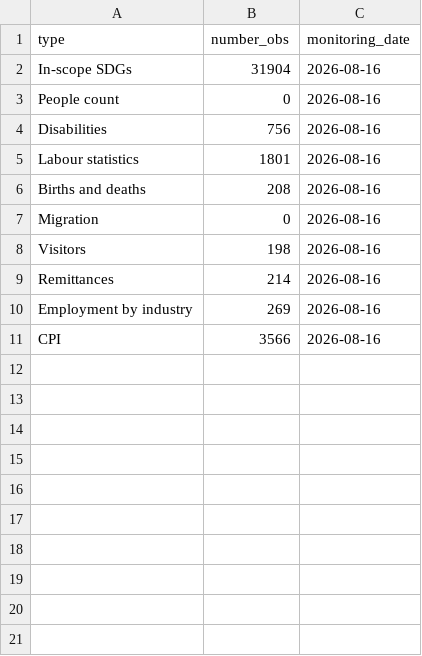
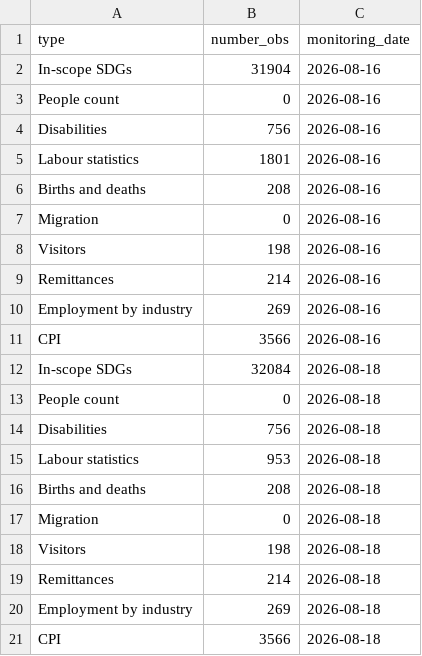
Before and after one commit to PacificCommunity/sdd-pacstat2-results, a CSV file: data/pacstat2-pdo.csv, drawn as a sheet.

```diff
--- a/data/pacstat2-pdo.csv
+++ b/data/pacstat2-pdo.csv
@@ -11 +11,11 @@ Employment by industry,269,2026-08-16
 CPI,3566,2026-08-16
+In-scope SDGs,32084,2026-08-18
+People count,0,2026-08-18
+Disabilities,756,2026-08-18
+Labour statistics,953,2026-08-18
+Births and deaths,208,2026-08-18
+Migration,0,2026-08-18
+Visitors,198,2026-08-18
+Remittances,214,2026-08-18
+Employment by industry,269,2026-08-18
+CPI,3566,2026-08-18
```
Also changed, not shown: 1 other file.
